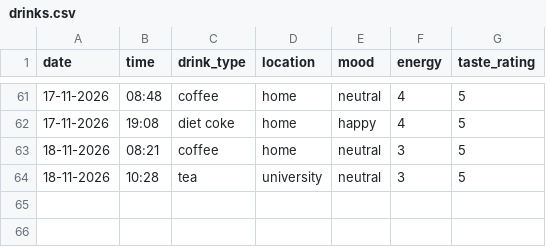
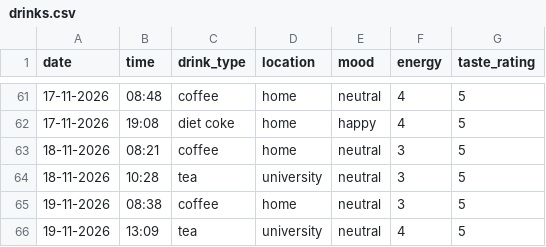
Before and after one commit to sofiia773/DCP-assignment-, a CSV file: drinks.csv, drawn as a sheet; only a part is shown, gaps mark what is left out; the diff names each change by its address in the sheet, - before the commit and + after, or states it on an @@ line.

Commit message:
Add new drink record

```diff
--- a/drinks.csv
+++ b/drinks.csv
+row 65: 19-11-2026 | 08:38 | coffee | home | neutral | 3 | 5
+row 66: 19-11-2026 | 13:09 | tea | university | neutral | 4 | 5
```
